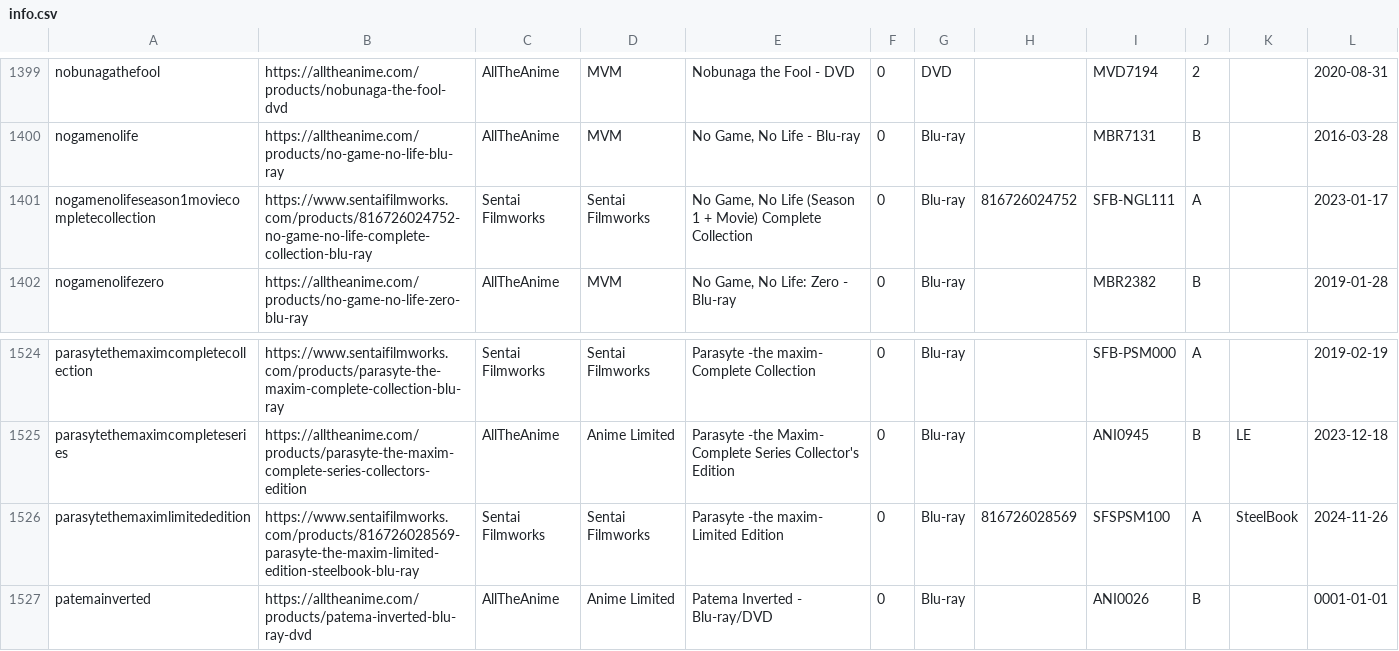
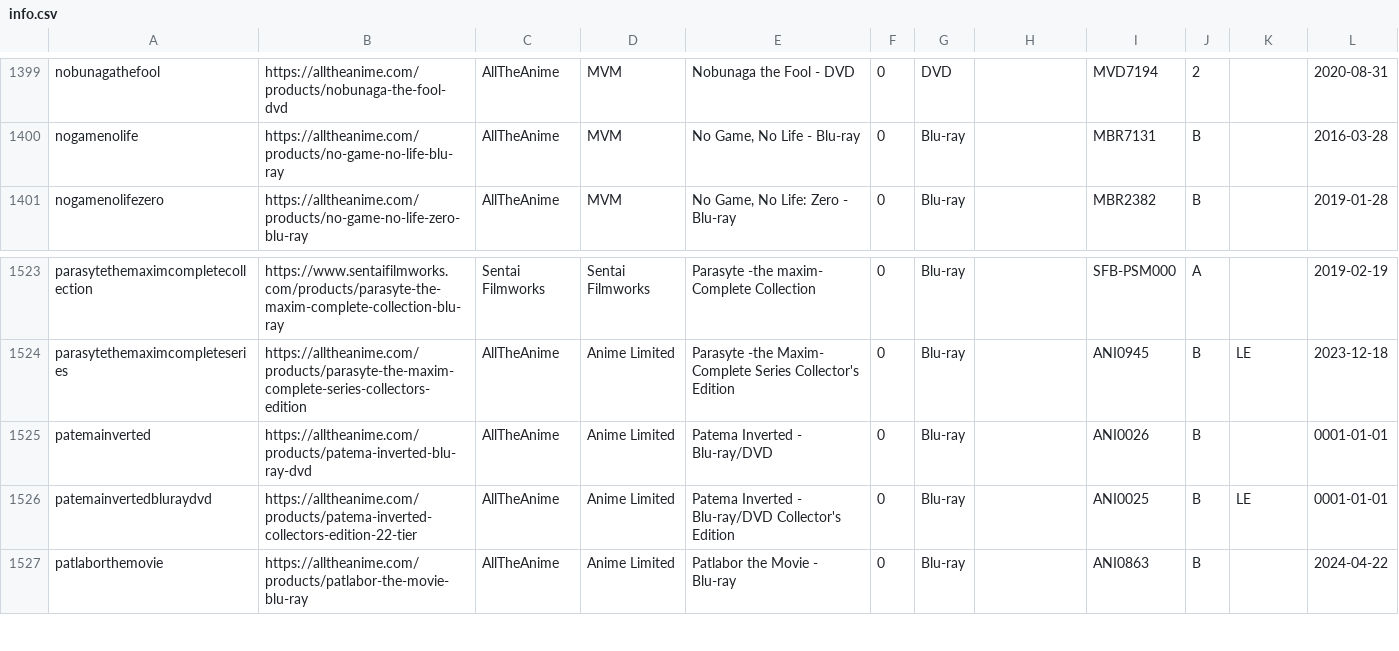
Before and after one commit to animerelease/animerelease.github.io, a CSV file: info.csv, drawn as a sheet; only a part is shown, gaps mark what is left out; the shorter side is filled out with more unchanged rows; the diff names each change by its address in the sheet, - before the commit and + after, or states it on an @@ line.

```diff
--- a/info.csv
+++ b/info.csv
-row 1401: nogamenolifeseason1moviecompletecollection | https://www.sentaifilmworks.com/products/816726024752-no-game-no-life-complete-collection-blu-ray | Sentai Filmworks | Sentai Filmworks | No Game, No Life (Season 1 + Movie) Complete Collection | 0 | Blu-ray | 816726024752 | SFB-NGL111 | A |  | 2023-01-17
-row 1526: parasytethemaximlimitededition | https://www.sentaifilmworks.com/products/816726028569-parasyte-the-maxim-limited-edition-steelbook-blu-ray | Sentai Filmworks | Sentai Filmworks | Parasyte -the maxim- Limited Edition | 0 | Blu-ray | 816726028569 | SFSPSM100 | A | SteelBook | 2024-11-26
```
Also changed, not shown: books.csv, series.csv, 3 other files.
